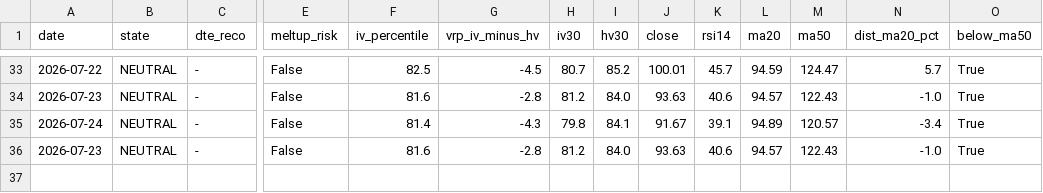
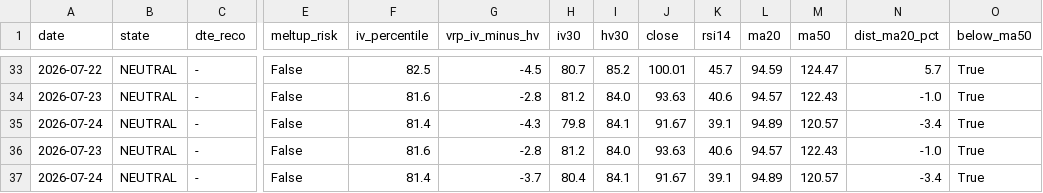
Before and after one commit to rellitch/mstr-overlay, a CSV file: mstr_overlay_log.csv, drawn as a sheet; only a part is shown, gaps mark what is left out; rows hold the shown columns only; the diff names each change by its address in the sheet, - before the commit and + after, or states it on an @@ line.

```diff
--- a/mstr_overlay_log.csv
+++ b/mstr_overlay_log.csv
+row 37: 2026-07-24 | NEUTRAL | - | False | 81.4 | -3.7 | 80.4 | 84.1 | 91.67 | 39.1 | 94.89 | 120.57 | -3.4 | True
```
Also changed, not shown: 2 other files.
